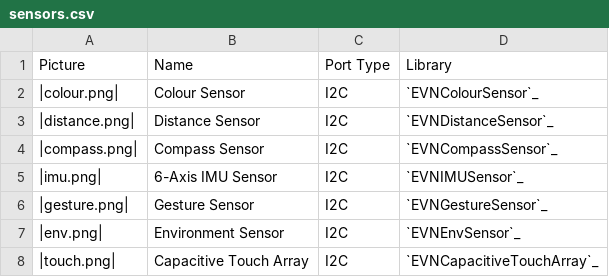
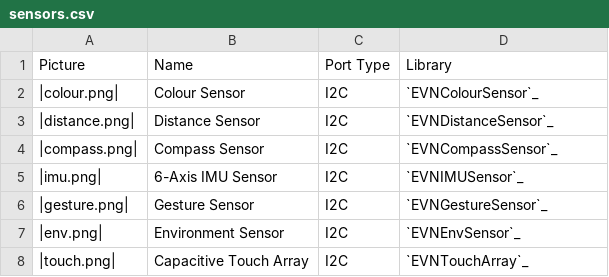
Before and after one commit to HTY2003/EVN-arduino-old, a CSV file: docs/tables/standard-peripherals/sensors.csv, drawn as a sheet.

```diff
--- a/docs/tables/standard-peripherals/sensors.csv
+++ b/docs/tables/standard-peripherals/sensors.csv
@@ -7,2 +7,2 @@ Picture,Name,Port Type,Library
 |env.png|,Environment Sensor,I2C,`EVNEnvSensor`_
-|touch.png|,Capacitive Touch Array,I2C,`EVNCapacitiveTouchArray`_
+|touch.png|,Capacitive Touch Array,I2C,`EVNTouchArray`_
```
Also changed, not shown: 12 other files.
